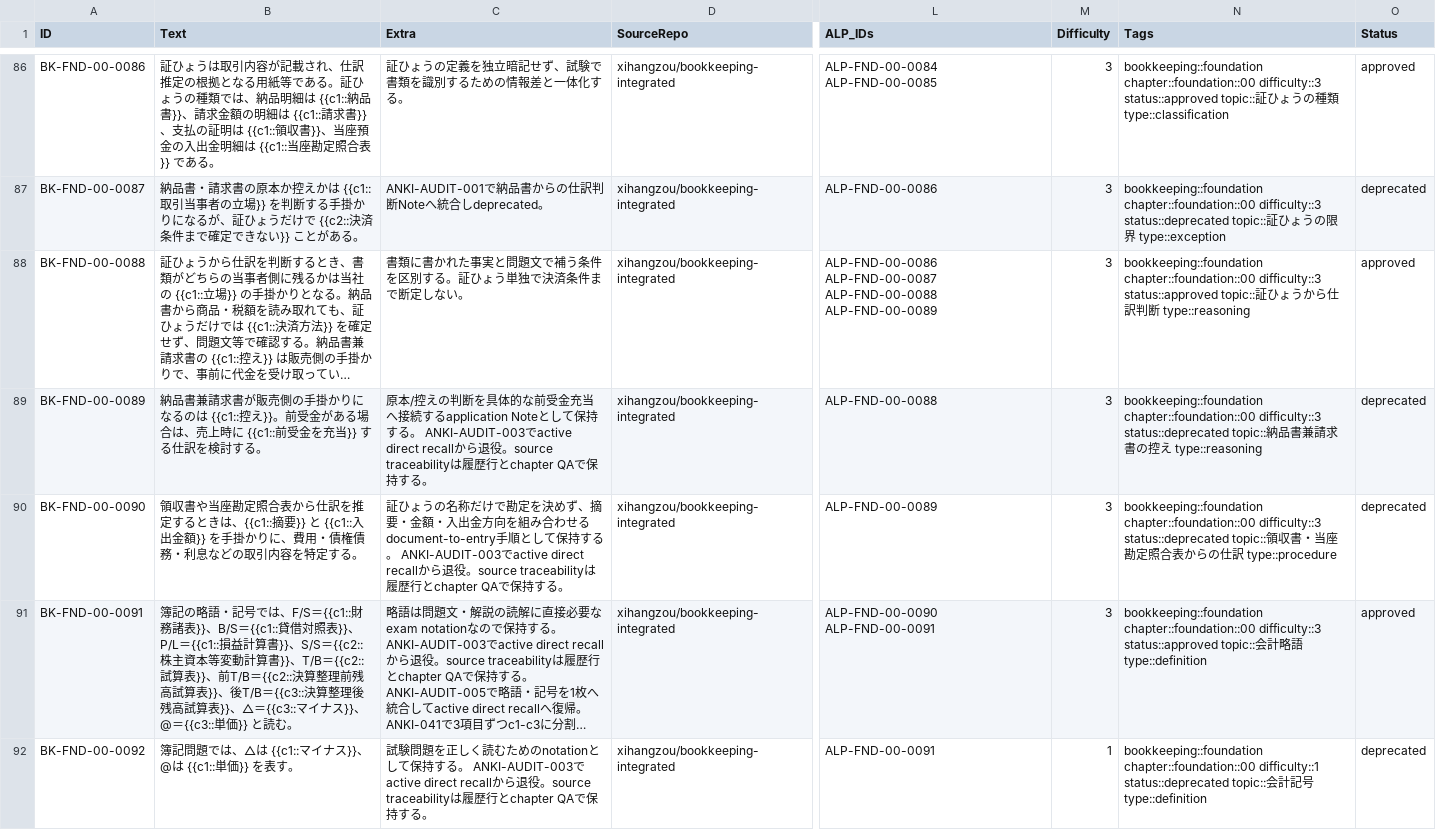
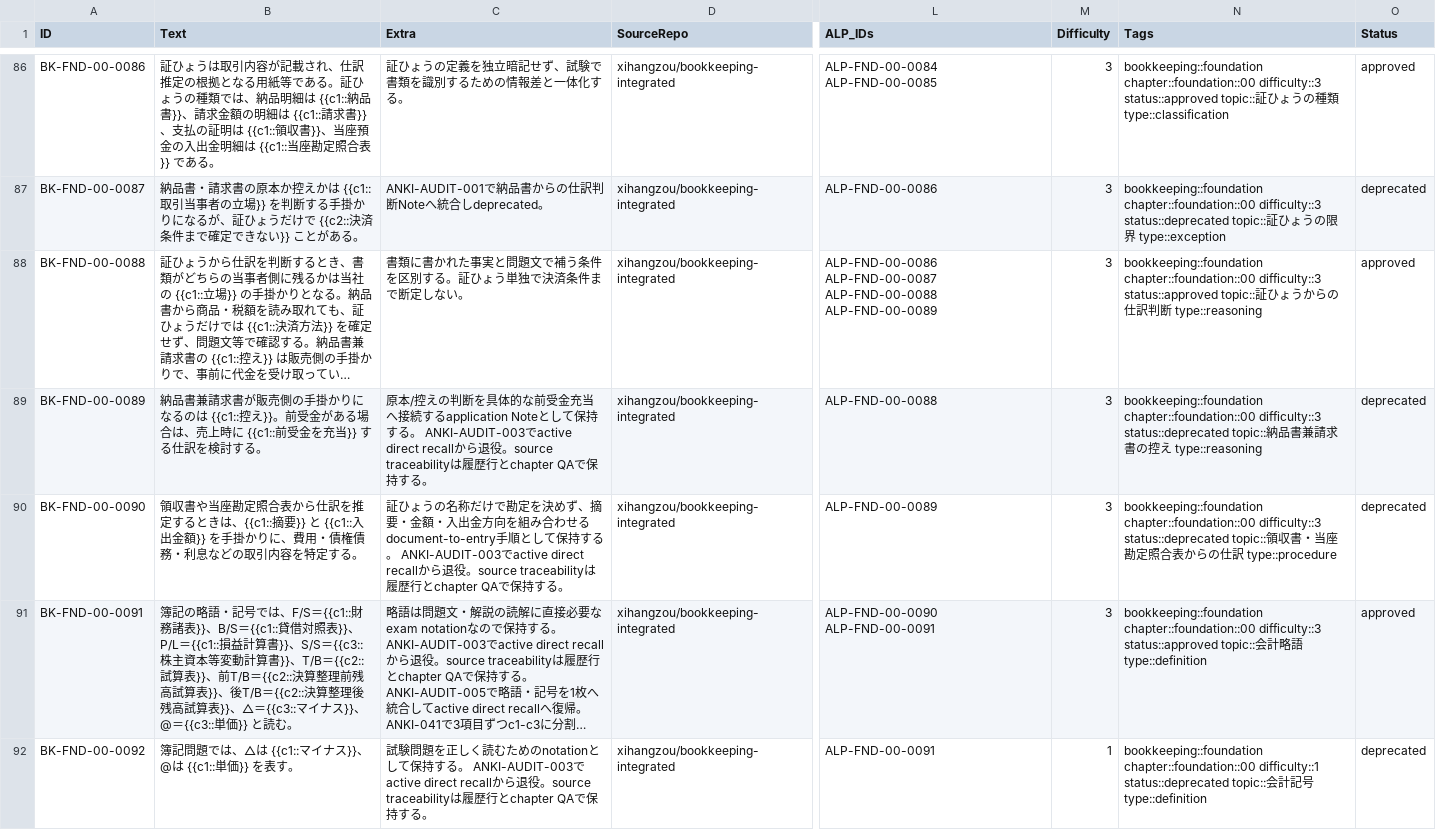
Before and after one commit to xihangzou/bookkeeping-anki, a TSV file: production/notes/FND-00.tsv, drawn as a sheet; only a part is shown, gaps mark what is left out; long unchanged cells end in …; the diff names each change by its address in the sheet, - before the commit and + after, or states it on an @@ line.

Commit message:
Fix ANKI-041 Foundation grouping metadata

```diff
--- a/production/notes/FND-00.tsv
+++ b/production/notes/FND-00.tsv
-N88 (Tags): …から仕訳…
+N88 (Tags): …からの仕訳…
-B91 (Text): …}}、S/S＝{{c2::株主資本等変動計算書}}、T/B＝{{c2::試算表}}、前T/B＝{{c2::決算整理前残高試算表}}、後T/B＝{{c3::決算整理…
+B91 (Text): …}}、S/S＝{{c3::株主資本等変動計算書}}、T/B＝{{c2::試算表}}、前T/B＝{{c2::決算整理前残高試算表}}、後T/B＝{{c2::決算整理…
```
